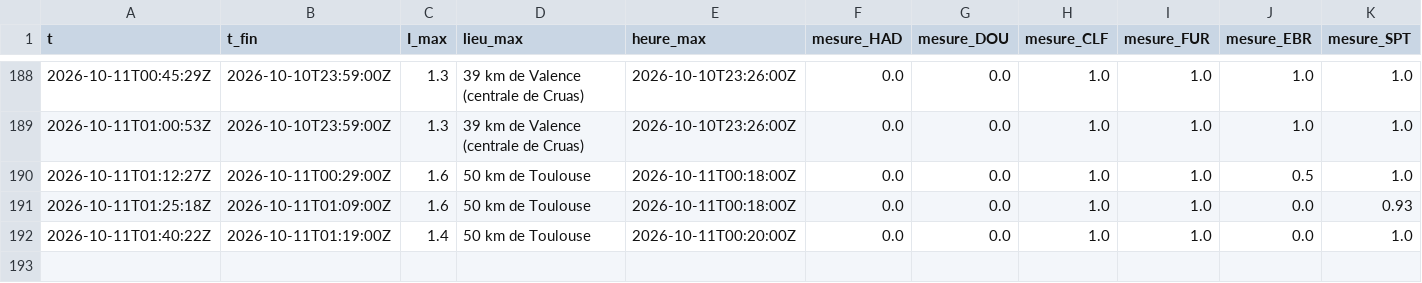
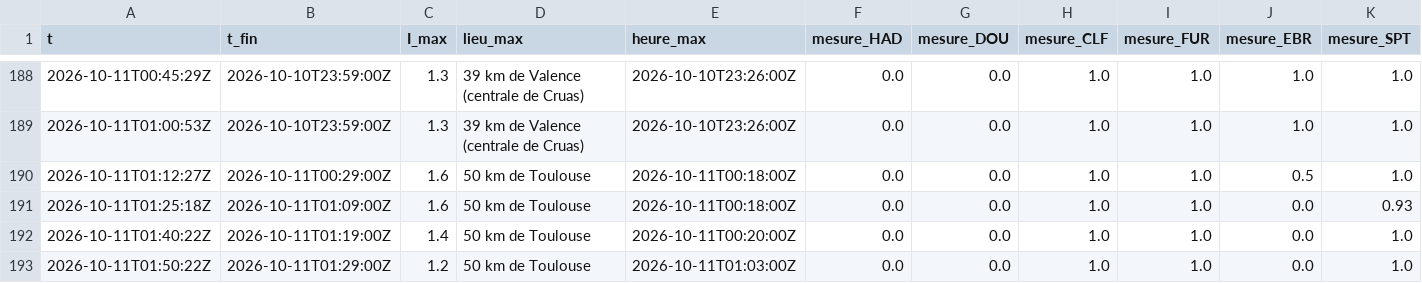
Before and after one commit to Rom1cmoi/veille-cig-france, a CSV file: journal/sol_2026-10.csv, drawn as a sheet; only a part is shown, gaps mark what is left out.

```diff
--- a/journal/sol_2026-10.csv
+++ b/journal/sol_2026-10.csv
@@ -192 +192,2 @@ t,t_fin,I_max,lieu_max,heure_max,mesure_HAD,mesure_DOU,mesure_CLF,mesure_FUR,mes
 2026-10-11T01:40:22Z,2026-10-11T01:19:00Z,1.4,50 km de Toulouse,2026-10-11T00:20:00Z,0.0,0.0,1.0,1.0,0.0,1.0
+2026-10-11T01:50:22Z,2026-10-11T01:29:00Z,1.2,50 km de Toulouse,2026-10-11T01:03:00Z,0.0,0.0,1.0,1.0,0.0,1.0
```
Also changed, not shown: journal/collectes_2026-10.csv, journal/l1/l1_2026-10-11.csv, 1 other file.
